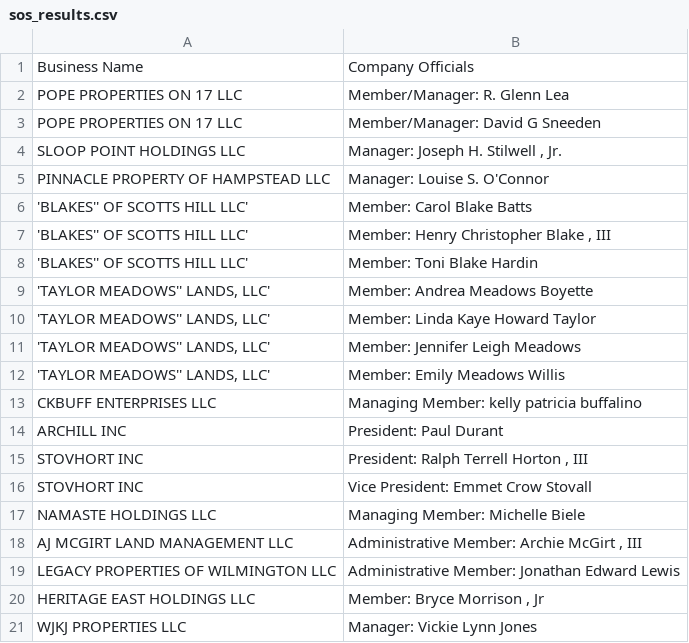
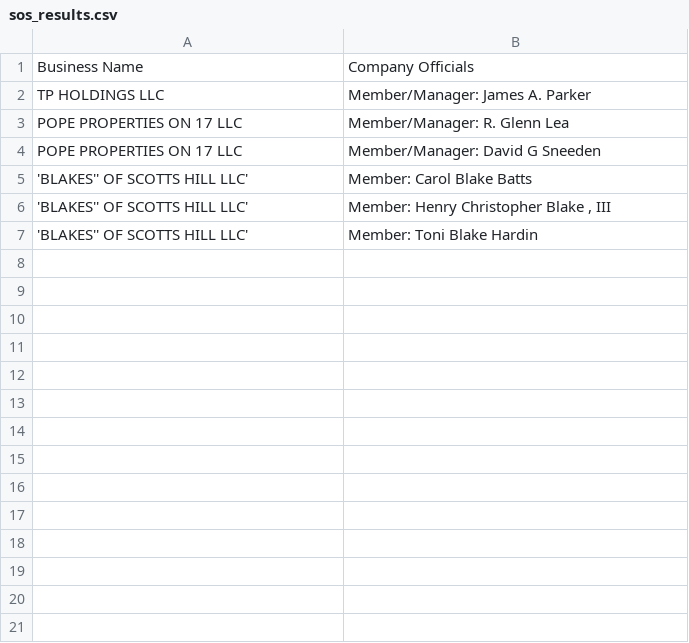
Before and after one commit to kingl0w/PropLeads, a CSV file: data/output/sos_results.csv, drawn as a sheet; only a part is shown; the diff covers the shown part only.

Commit message:
newhanover scrape initial design working, tweaks to data processing, specifically the name cleaning and extraction

```diff
--- a/data/output/sos_results.csv
+++ b/data/output/sos_results.csv
@@ -1,6 +1,5 @@
 Business Name,Company Officials
+TP HOLDINGS LLC,Member/Manager: James A. Parker
 POPE PROPERTIES ON 17 LLC,Member/Manager: R. Glenn Lea
 POPE PROPERTIES ON 17 LLC,Member/Manager: David G Sneeden
-SLOOP POINT HOLDINGS LLC,"Manager: Joseph H. Stilwell , Jr."
-PINNACLE PROPERTY OF HAMPSTEAD LLC,Manager: Louise S. O'Connor
 'BLAKES'' OF SCOTTS HILL LLC',Member: Carol Blake Batts
@@ -8,14 +7 @@ PINNACLE PROPERTY OF HAMPSTEAD LLC,Manager: Louise S. O'Connor
 'BLAKES'' OF SCOTTS HILL LLC',Member: Toni Blake Hardin
-"'TAYLOR MEADOWS'' LANDS, LLC'",Member: Andrea Meadows Boyette
-"'TAYLOR MEADOWS'' LANDS, LLC'",Member: Linda Kaye Howard Taylor
-"'TAYLOR MEADOWS'' LANDS, LLC'",Member: Jennifer Leigh Meadows
-"'TAYLOR MEADOWS'' LANDS, LLC'",Member: Emily Meadows Willis
-CKBUFF ENTERPRISES LLC,Managing Member: kelly patricia buffalino
-ARCHILL INC,President: Paul Durant
-STOVHORT INC,"President: Ralph Terrell Horton , III"
-STOVHORT INC,Vice President: Emmet Crow Stovall
-NAMASTE HOLDINGS LLC,Managing Member: Michelle Biele
-AJ MCGIRT LAND MANAGEMENT LLC,"Administrative Member: Archie McGirt , III"
-LEGACY PROPERTIES OF WILMINGTON LLC,Administrative Member: Jonathan Edward Lewis
-HERITAGE EAST HOLDINGS LLC,"Member: Bryce Morrison , Jr"
-WJKJ PROPERTIES LLC,Manager: Vickie Lynn Jones
```
Also changed, not shown: 28 removed rows elsewhere in this file, 13 other files.
